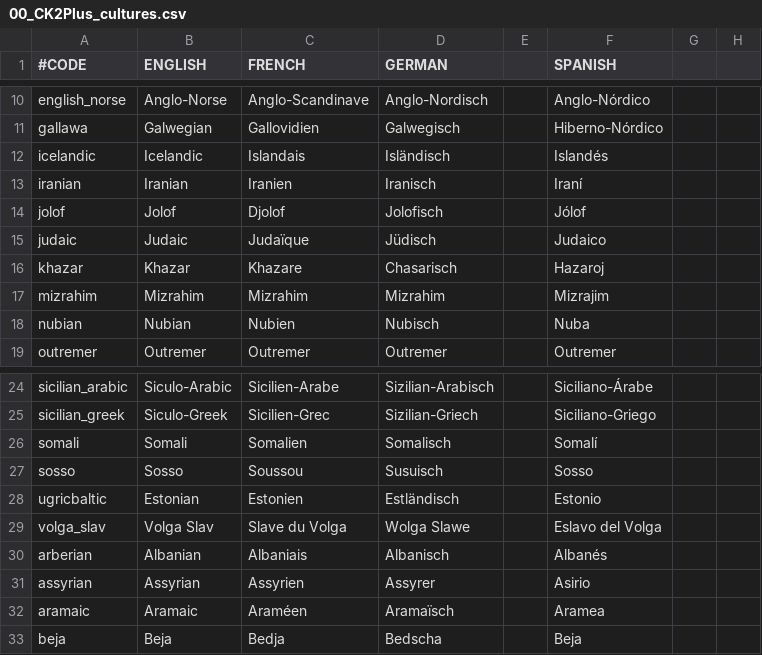
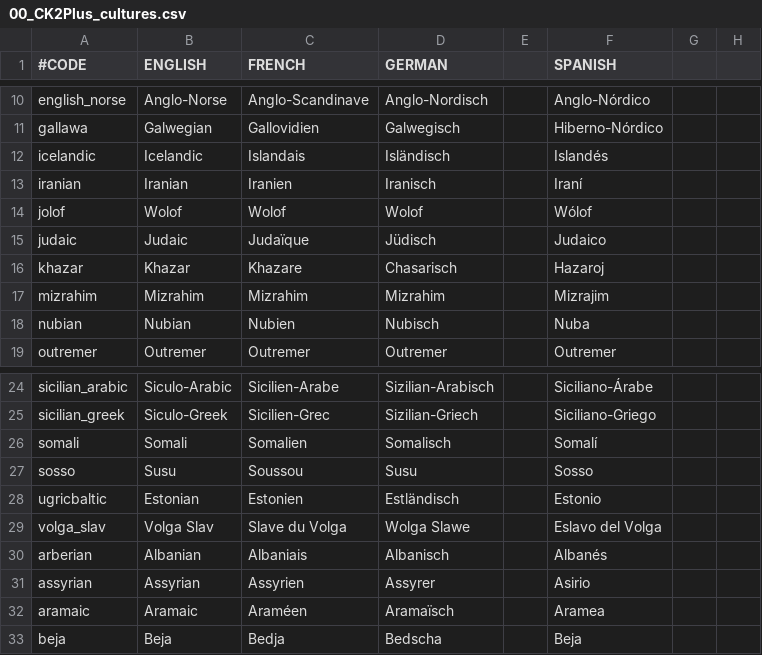
Before and after one commit to ck2plus/CK2Plus, a CSV file: CK2Plus/localisation/00_CK2Plus_cultures.csv, drawn as a sheet; only a part is shown, gaps mark what is left out; the diff names each change by its address in the sheet, - before the commit and + after, or states it on an @@ line.

Commit message:
TWEAK: Better localisation for West African cultures
Jolof->Wolof
Sosso->Susu
(Old ones are spelling variants from the 19th century apparently. Outdated, sort of.)

```diff
--- a/CK2Plus/localisation/00_CK2Plus_cultures.csv
+++ b/CK2Plus/localisation/00_CK2Plus_cultures.csv
-B14 (ENGLISH): Jolof
+B14 (ENGLISH): Wolof
-C14 (FRENCH): Djolof
+C14 (FRENCH): Wolof
-D14 (GERMAN): Jolofisch
+D14 (GERMAN): Wolof
-F14 (SPANISH): Jólof
+F14 (SPANISH): Wólof
-B27 (ENGLISH): Sosso
+B27 (ENGLISH): Susu
-D27 (GERMAN): Susuisch
+D27 (GERMAN): Susu
```
Also changed, not shown: 1 other file.
